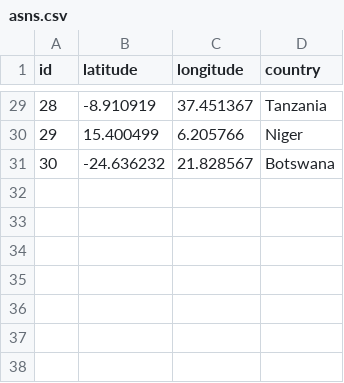
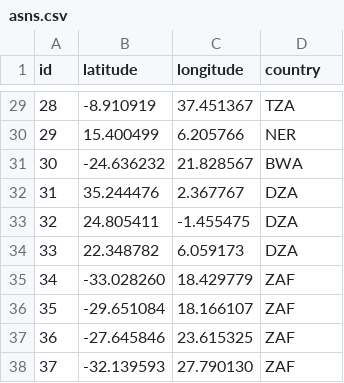
Before and after one commit to georgeo30/AIViz-backup, a CSV file: asns.csv, drawn as a sheet; only a part is shown, gaps mark what is left out; the diff covers the shown part only.

```diff
--- a/asns.csv
+++ b/asns.csv
@@ -29,3 +29,10 @@ id,latitude,longitude,country
-28,-8.910919,37.451367,Tanzania
-29,15.400499,6.205766,Niger
-30,-24.636232,21.828567,Botswana
+28,-8.910919,37.451367,TZA
+29,15.400499,6.205766,NER
+30,-24.636232,21.828567,BWA
+31,35.244476,2.367767,DZA
+32,24.805411,-1.455475,DZA
+33,22.348782,6.059173,DZA
+34,-33.028260,18.429779,ZAF
+35,-29.651084,18.166107,ZAF
+36,-27.645846,23.615325,ZAF
+37,-32.139593,27.790130,ZAF
```
Also changed, not shown: 27 edited cells elsewhere in this file, ixps.csv, links.csv, 6 other files.
